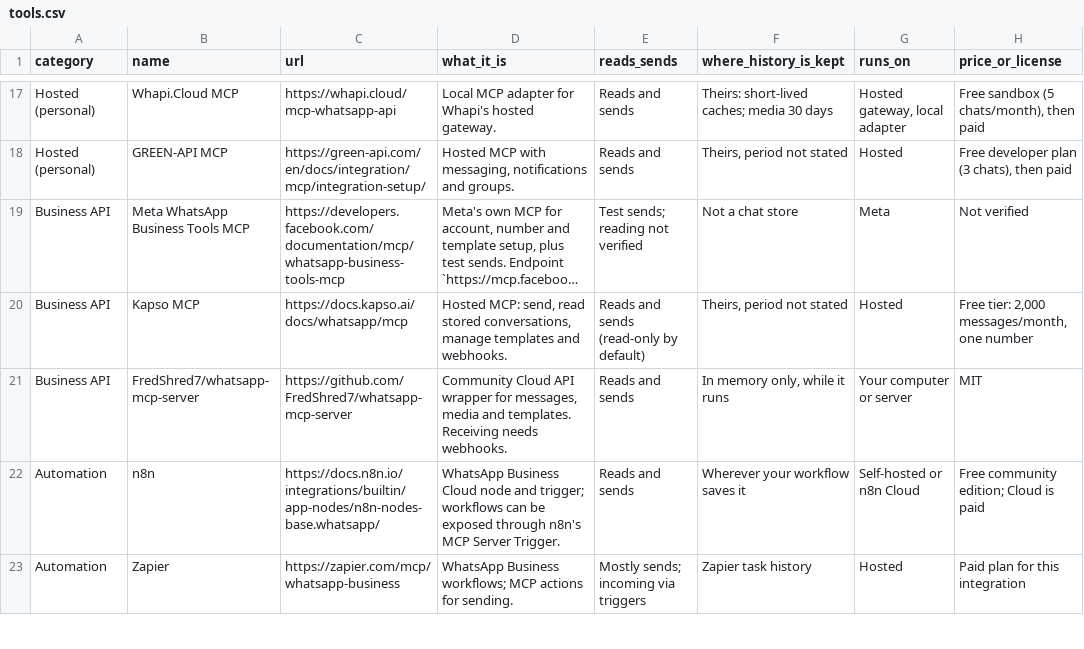
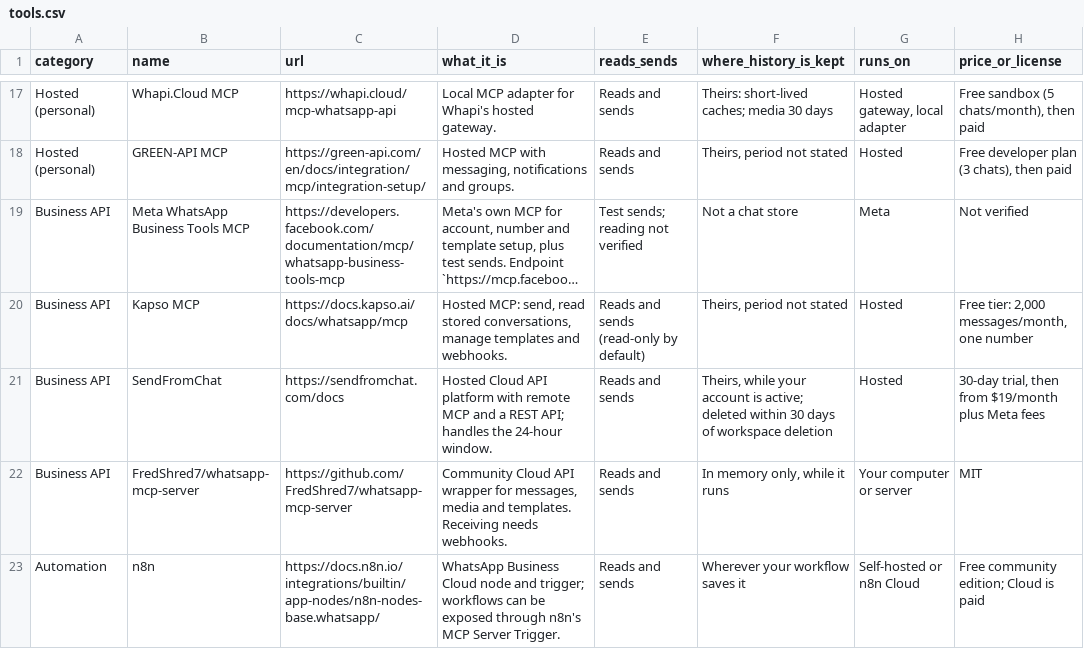
Before and after one commit to rosroyros/awesome-whatsapp-mcp, a CSV file: tools.csv, drawn as a sheet; only a part is shown, gaps mark what is left out; the shorter side is filled out with more unchanged rows; long unchanged cells end in …; the diff names each change by its address in the sheet, - before the commit and + after, or states it on an @@ line.

```diff
--- a/tools.csv
+++ b/tools.csv
+row 21: Business API | SendFromChat | https://sendfromchat.com/docs | Hosted Cloud API platform with remote MCP and a REST API; handles the 24-hour window. | Reads and sends | Theirs, while your account is active; deleted within 30 days of workspace deletion | Hosted | 30-day trial, then from $19/month plus Meta fees
```
Also changed, not shown: 1 other file.
